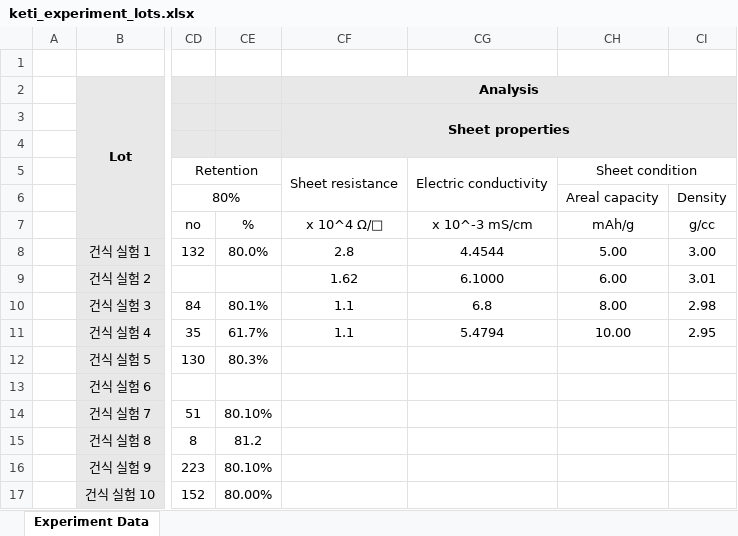
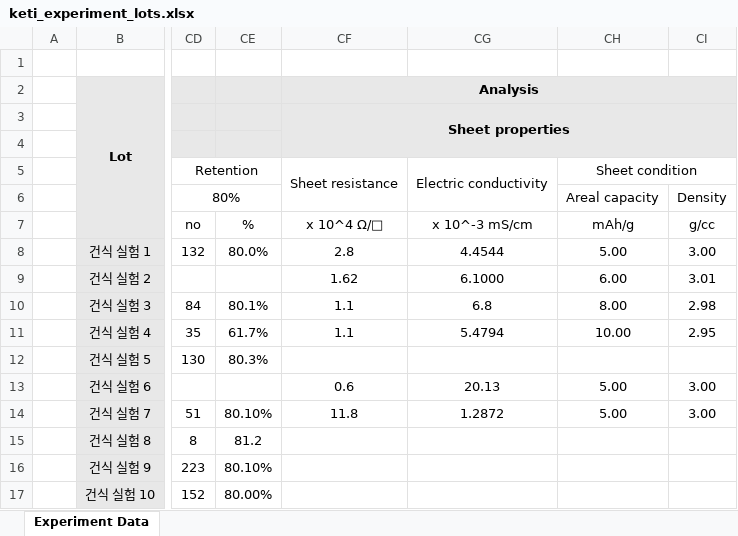
Before and after one commit to clsrn0319-ui/DFT-Workbench, an Excel workbook: data/reference/keti_experiment_lots.xlsx, sheet Experiment Data, drawn as a sheet; only a part is shown, gaps mark what is left out; values as stored, in another font and other column widths than the file's, no borders; the diff names each change by its address in the sheet, - before the commit and + after, or states it on an @@ line.

```diff
--- a/data/reference/keti_experiment_lots.xlsx (sheet Experiment Data)
+++ b/data/reference/keti_experiment_lots.xlsx (sheet Experiment Data)
-CF13: (empty)
+CF13: 0.6
-CG13: (empty)
+CG13: 20.13
-CH13:CH14: (empty)
+CH13:CH14: 5.00
-CI13:CI14: (empty)
+CI13:CI14: 3.00
-CF14: (empty)
+CF14: 11.8
-CG14: (empty)
+CG14: 1.2872
```
Also changed, not shown: 1 other file.
